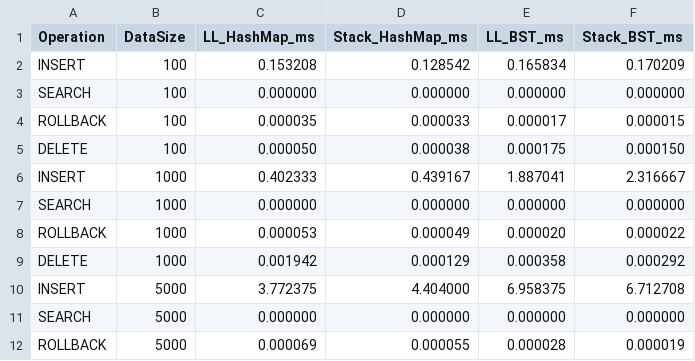
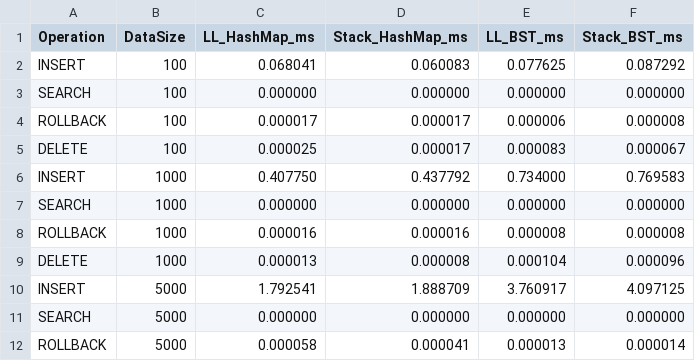
Before and after one commit to MFARHANWK/Strukdat-Kel8-P1, a CSV file: benchmark_results.csv, drawn as a sheet; only a part is shown; the diff covers the shown part only.

```diff
--- a/benchmark_results.csv
+++ b/benchmark_results.csv
@@ -1,12 +1,12 @@
 Operation,DataSize,LL_HashMap_ms,Stack_HashMap_ms,LL_BST_ms,Stack_BST_ms
-INSERT,100,0.153208,0.128542,0.165834,0.170209
+INSERT,100,0.068041,0.060083,0.077625,0.087292
 SEARCH,100,0.000000,0.000000,0.000000,0.000000
-ROLLBACK,100,0.000035,0.000033,0.000017,0.000015
-DELETE,100,0.000050,0.000038,0.000175,0.000150
-INSERT,1000,0.402333,0.439167,1.887041,2.316667
+ROLLBACK,100,0.000017,0.000017,0.000006,0.000008
+DELETE,100,0.000025,0.000017,0.000083,0.000067
+INSERT,1000,0.407750,0.437792,0.734000,0.769583
 SEARCH,1000,0.000000,0.000000,0.000000,0.000000
-ROLLBACK,1000,0.000053,0.000049,0.000020,0.000022
-DELETE,1000,0.001942,0.000129,0.000358,0.000292
-INSERT,5000,3.772375,4.404000,6.958375,6.712708
+ROLLBACK,1000,0.000016,0.000016,0.000008,0.000008
+DELETE,1000,0.000013,0.000008,0.000104,0.000096
+INSERT,5000,1.792541,1.888709,3.760917,4.097125
 SEARCH,5000,0.000000,0.000000,0.000000,0.000000
-ROLLBACK,5000,0.000069,0.000055,0.000028,0.000019
+ROLLBACK,5000,0.000058,0.000041,0.000013,0.000014
```
Also changed, not shown: 37 edited cells elsewhere in this file, benchmark_memory.csv, 2 other files.
